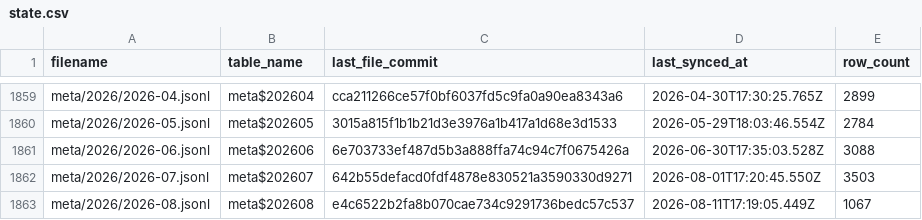
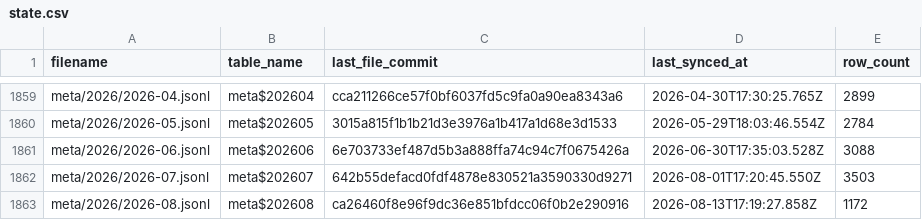
Before and after one commit to dtinth/openlawdata-bigquery, a CSV file: state.csv, drawn as a sheet; only a part is shown, gaps mark what is left out.

Commit message:
Update state.csv

```diff
--- a/state.csv
+++ b/state.csv
@@ -1862,2 +1862,2 @@ meta/2026/2026-06.jsonl,meta$202606,6e703733ef487d5b3a888ffa74c94c7f0675426a,202
 meta/2026/2026-07.jsonl,meta$202607,642b55defacd0fdf4878e830521a3590330d9271,2026-08-01T17:20:45.550Z,3503
-meta/2026/2026-08.jsonl,meta$202608,e4c6522b2fa8b070cae734c9291736bedc57c537,2026-08-11T17:19:05.449Z,1067
+meta/2026/2026-08.jsonl,meta$202608,ca26460f8e96f9dc36e851bfdcc06f0b2e290916,2026-08-13T17:19:27.858Z,1172
```
